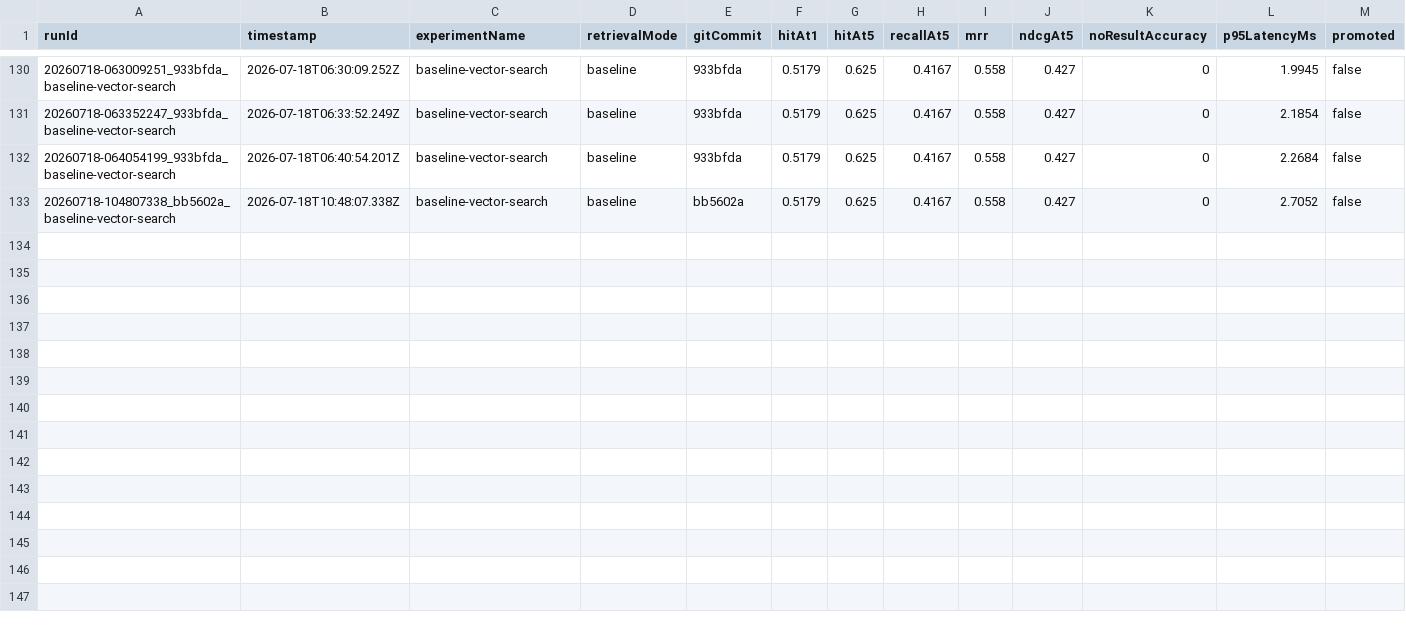
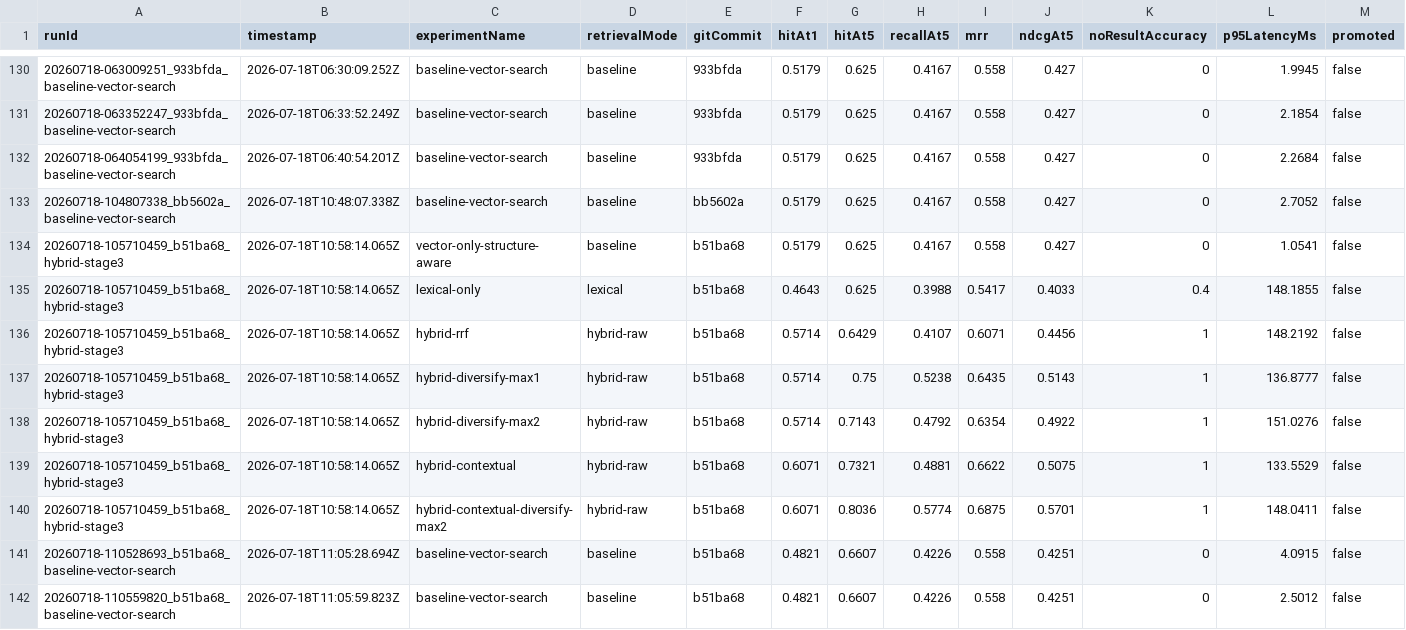
Before and after one commit to Anjingyeong/llm_wiki_strange, a CSV file: rag-evaluation/leaderboard.csv, drawn as a sheet; only a part is shown, gaps mark what is left out; the diff names each change by its address in the sheet, - before the commit and + after, or states it on an @@ line.

Commit message:
docs(portfolio): calibrate technical notes and documentation to match hybrid rrf

```diff
--- a/rag-evaluation/leaderboard.csv
+++ b/rag-evaluation/leaderboard.csv
+row 134: 20260718-105710459_b51ba68_hybrid-stage3 | 2026-07-18T10:58:14.065Z | vector-only-structure-aware | baseline | b51ba68 | 0.5179 | 0.625 | 0.4167 | 0.558 | 0.427 | 0 | 1.0541 | false
+row 135: 20260718-105710459_b51ba68_hybrid-stage3 | 2026-07-18T10:58:14.065Z | lexical-only | lexical | b51ba68 | 0.4643 | 0.625 | 0.3988 | 0.5417 | 0.4033 | 0.4 | 148.1855 | false
+row 136: 20260718-105710459_b51ba68_hybrid-stage3 | 2026-07-18T10:58:14.065Z | hybrid-rrf | hybrid-raw | b51ba68 | 0.5714 | 0.6429 | 0.4107 | 0.6071 | 0.4456 | 1 | 148.2192 | false
+row 137: 20260718-105710459_b51ba68_hybrid-stage3 | 2026-07-18T10:58:14.065Z | hybrid-diversify-max1 | hybrid-raw | b51ba68 | 0.5714 | 0.75 | 0.5238 | 0.6435 | 0.5143 | 1 | 136.8777 | false
+row 138: 20260718-105710459_b51ba68_hybrid-stage3 | 2026-07-18T10:58:14.065Z | hybrid-diversify-max2 | hybrid-raw | b51ba68 | 0.5714 | 0.7143 | 0.4792 | 0.6354 | 0.4922 | 1 | 151.0276 | false
+row 139: 20260718-105710459_b51ba68_hybrid-stage3 | 2026-07-18T10:58:14.065Z | hybrid-contextual | hybrid-raw | b51ba68 | 0.6071 | 0.7321 | 0.4881 | 0.6622 | 0.5075 | 1 | 133.5529 | false
+row 140: 20260718-105710459_b51ba68_hybrid-stage3 | 2026-07-18T10:58:14.065Z | hybrid-contextual-diversify-max2 | hybrid-raw | b51ba68 | 0.6071 | 0.8036 | 0.5774 | 0.6875 | 0.5701 | 1 | 148.0411 | false
+row 141: 20260718-110528693_b51ba68_baseline-vector-search | 2026-07-18T11:05:28.694Z | baseline-vector-search | baseline | b51ba68 | 0.4821 | 0.6607 | 0.4226 | 0.558 | 0.4251 | 0 | 4.0915 | false
+row 142: 20260718-110559820_b51ba68_baseline-vector-search | 2026-07-18T11:05:59.823Z | baseline-vector-search | baseline | b51ba68 | 0.4821 | 0.6607 | 0.4226 | 0.558 | 0.4251 | 0 | 2.5012 | false
```
Also changed, not shown: 18 other files.
